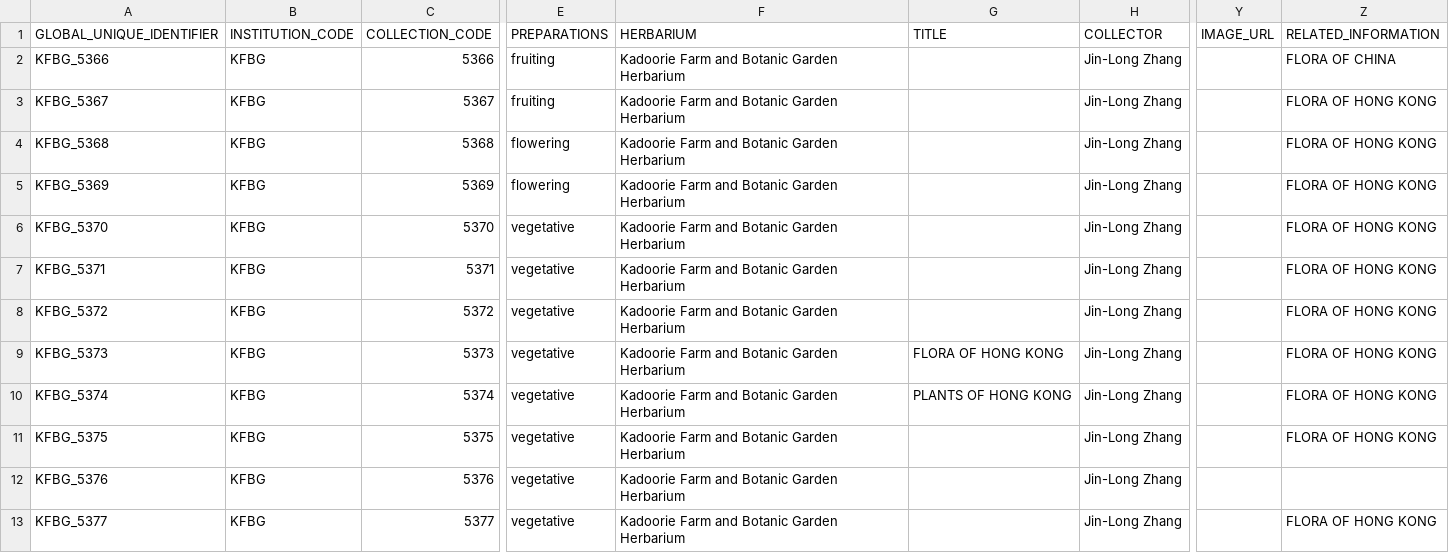
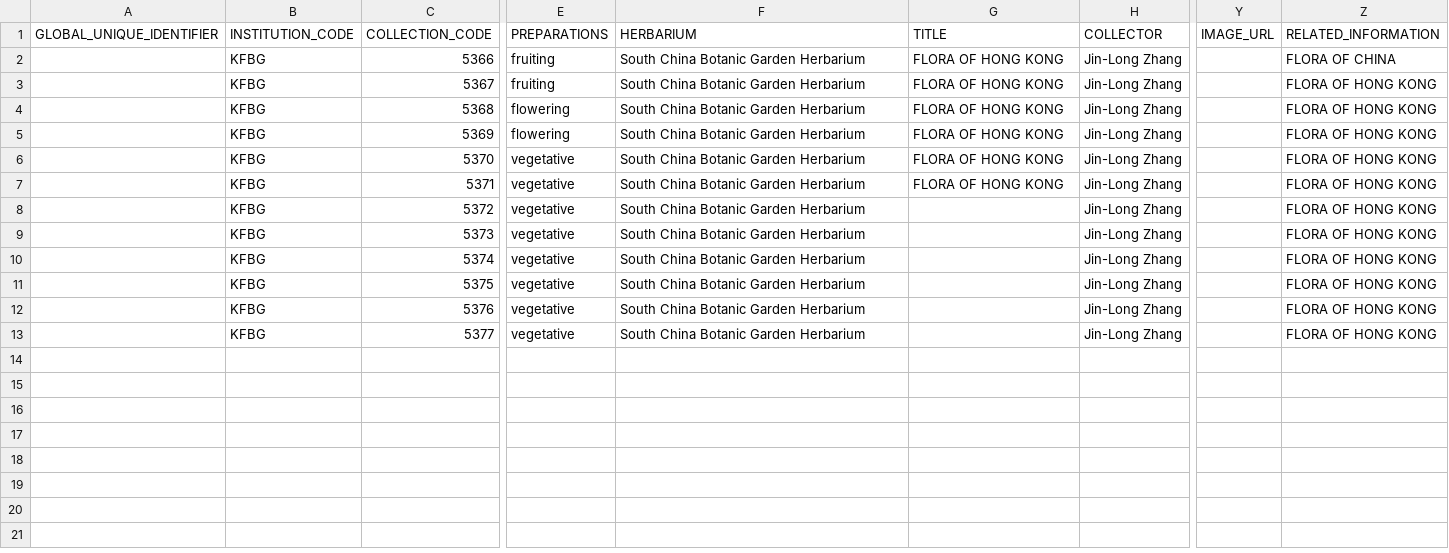
Before and after one commit to helixcn/herblabel, a CSV file: inst/extdata/HERBARIUM_RECORDS_TEMPLATE.csv, drawn as a sheet; only a part is shown, gaps mark what is left out; the diff names each change by its address in the sheet, - before the commit and + after, or states it on an @@ line.

```diff
--- a/inst/extdata/HERBARIUM_RECORDS_TEMPLATE.csv
+++ b/inst/extdata/HERBARIUM_RECORDS_TEMPLATE.csv
-A2 (GLOBAL_UNIQUE_IDENTIFIER): KFBG_5366
+A2 (GLOBAL_UNIQUE_IDENTIFIER): (empty)
-F2:F13 (HERBARIUM): Kadoorie Farm and Botanic Garden Herbarium
+F2:F13 (HERBARIUM): South China Botanic Garden Herbarium
-G2:G7 (TITLE): (empty)
+G2:G7 (TITLE): FLORA OF HONG KONG
-A3 (GLOBAL_UNIQUE_IDENTIFIER): KFBG_5367
+A3 (GLOBAL_UNIQUE_IDENTIFIER): (empty)
-A4 (GLOBAL_UNIQUE_IDENTIFIER): KFBG_5368
+A4 (GLOBAL_UNIQUE_IDENTIFIER): (empty)
-A5 (GLOBAL_UNIQUE_IDENTIFIER): KFBG_5369
+A5 (GLOBAL_UNIQUE_IDENTIFIER): (empty)
-A6 (GLOBAL_UNIQUE_IDENTIFIER): KFBG_5370
+A6 (GLOBAL_UNIQUE_IDENTIFIER): (empty)
-A7 (GLOBAL_UNIQUE_IDENTIFIER): KFBG_5371
+A7 (GLOBAL_UNIQUE_IDENTIFIER): (empty)
-A8 (GLOBAL_UNIQUE_IDENTIFIER): KFBG_5372
+A8 (GLOBAL_UNIQUE_IDENTIFIER): (empty)
-A9 (GLOBAL_UNIQUE_IDENTIFIER): KFBG_5373
+A9 (GLOBAL_UNIQUE_IDENTIFIER): (empty)
-G9 (TITLE): FLORA OF HONG KONG
+G9 (TITLE): (empty)
-A10 (GLOBAL_UNIQUE_IDENTIFIER): KFBG_5374
+A10 (GLOBAL_UNIQUE_IDENTIFIER): (empty)
-G10 (TITLE): PLANTS OF HONG KONG
+G10 (TITLE): (empty)
-A11 (GLOBAL_UNIQUE_IDENTIFIER): KFBG_5375
+A11 (GLOBAL_UNIQUE_IDENTIFIER): (empty)
-A12 (GLOBAL_UNIQUE_IDENTIFIER): KFBG_5376
+A12 (GLOBAL_UNIQUE_IDENTIFIER): (empty)
-Z12 (RELATED_INFORMATION): (empty)
+Z12 (RELATED_INFORMATION): FLORA OF HONG KONG
-A13 (GLOBAL_UNIQUE_IDENTIFIER): KFBG_5377
+A13 (GLOBAL_UNIQUE_IDENTIFIER): (empty)
```
Also changed, not shown: 21 other files.
